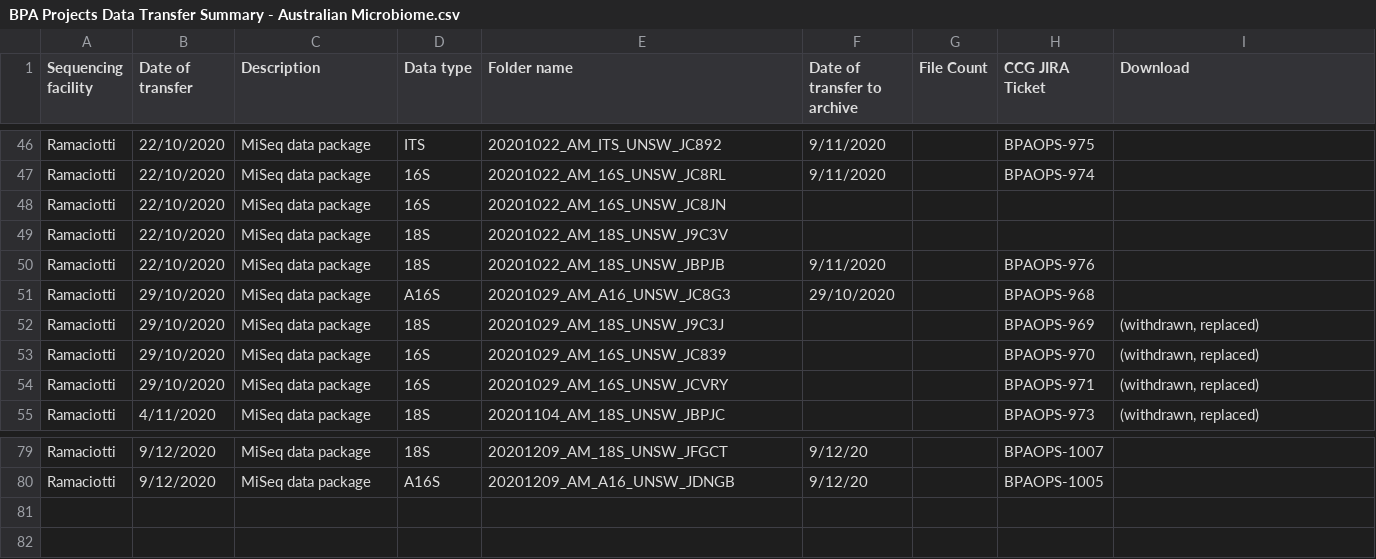
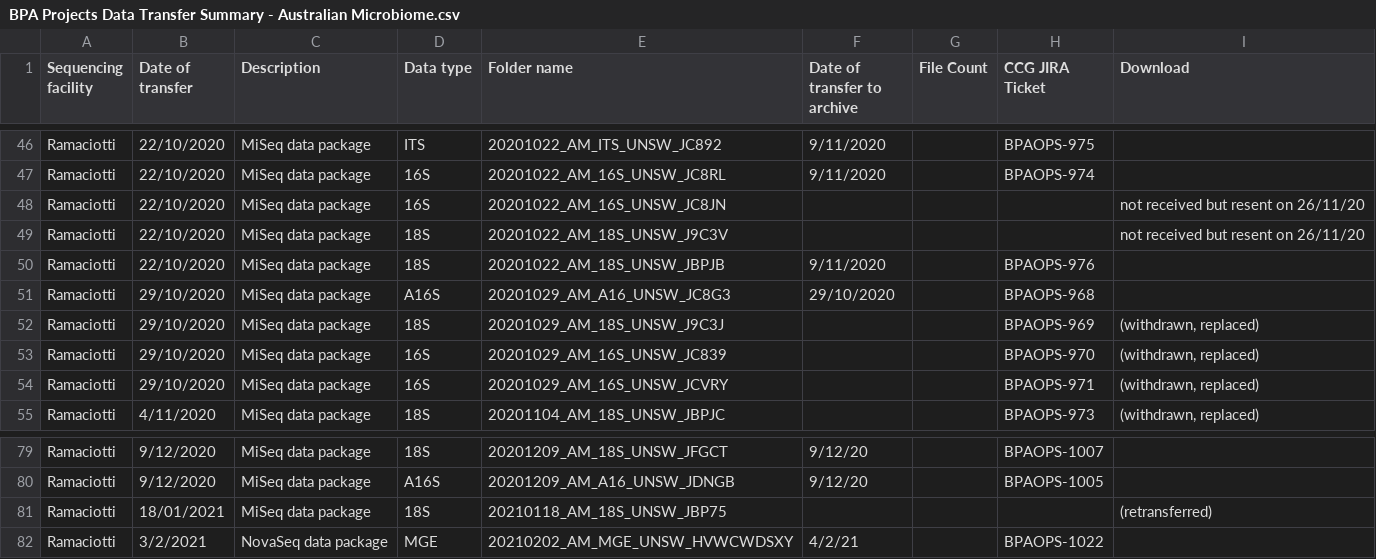
Before and after one commit to BioplatformsAustralia/bpa-ingest, a CSV file: track-metadata/google-drive/BPA Projects Data Transfer Summary - Australian Microbiome.csv, drawn as a sheet; only a part is shown, gaps mark what is left out.

Commit message:
BPAOPS-1022 Ingest 20210202_AM_MGE_UNSW_HVWCWDSXY for AM

```diff
--- a/track-metadata/google-drive/BPA Projects Data Transfer Summary - Australian Microbiome.csv
+++ b/track-metadata/google-drive/BPA Projects Data Transfer Summary - Australian Microbiome.csv
@@ -47,4 +47,4 @@ Ramaciotti,22/10/2020,MiSeq data package,ITS,20201022_AM_ITS_UNSW_JC892,9/11/202
 Ramaciotti,22/10/2020,MiSeq data package,16S,20201022_AM_16S_UNSW_JC8RL,9/11/2020,,BPAOPS-974,
-Ramaciotti,22/10/2020,MiSeq data package,16S,20201022_AM_16S_UNSW_JC8JN,,,,
-Ramaciotti,22/10/2020,MiSeq data package,18S,20201022_AM_18S_UNSW_J9C3V,,,,
+Ramaciotti,22/10/2020,MiSeq data package,16S,20201022_AM_16S_UNSW_JC8JN,,,,not received but resent on 26/11/20
+Ramaciotti,22/10/2020,MiSeq data package,18S,20201022_AM_18S_UNSW_J9C3V,,,,not received but resent on 26/11/20
 Ramaciotti,22/10/2020,MiSeq data package,18S,20201022_AM_18S_UNSW_JBPJB,9/11/2020,,BPAOPS-976,
@@ -80 +80,3 @@ Ramaciotti,9/12/2020,MiSeq data package,18S,20201209_AM_18S_UNSW_JFGCT,9/12/20,,
 Ramaciotti,9/12/2020,MiSeq data package,A16S,20201209_AM_A16_UNSW_JDNGB,9/12/20,,BPAOPS-1005,
+Ramaciotti,18/01/2021,MiSeq data package,18S,20210118_AM_18S_UNSW_JBP75,,,,(retransferred)
+Ramaciotti,3/2/2021,NovaSeq data package,MGE,20210202_AM_MGE_UNSW_HVWCWDSXY,4/2/21,,BPAOPS-1022,
```
